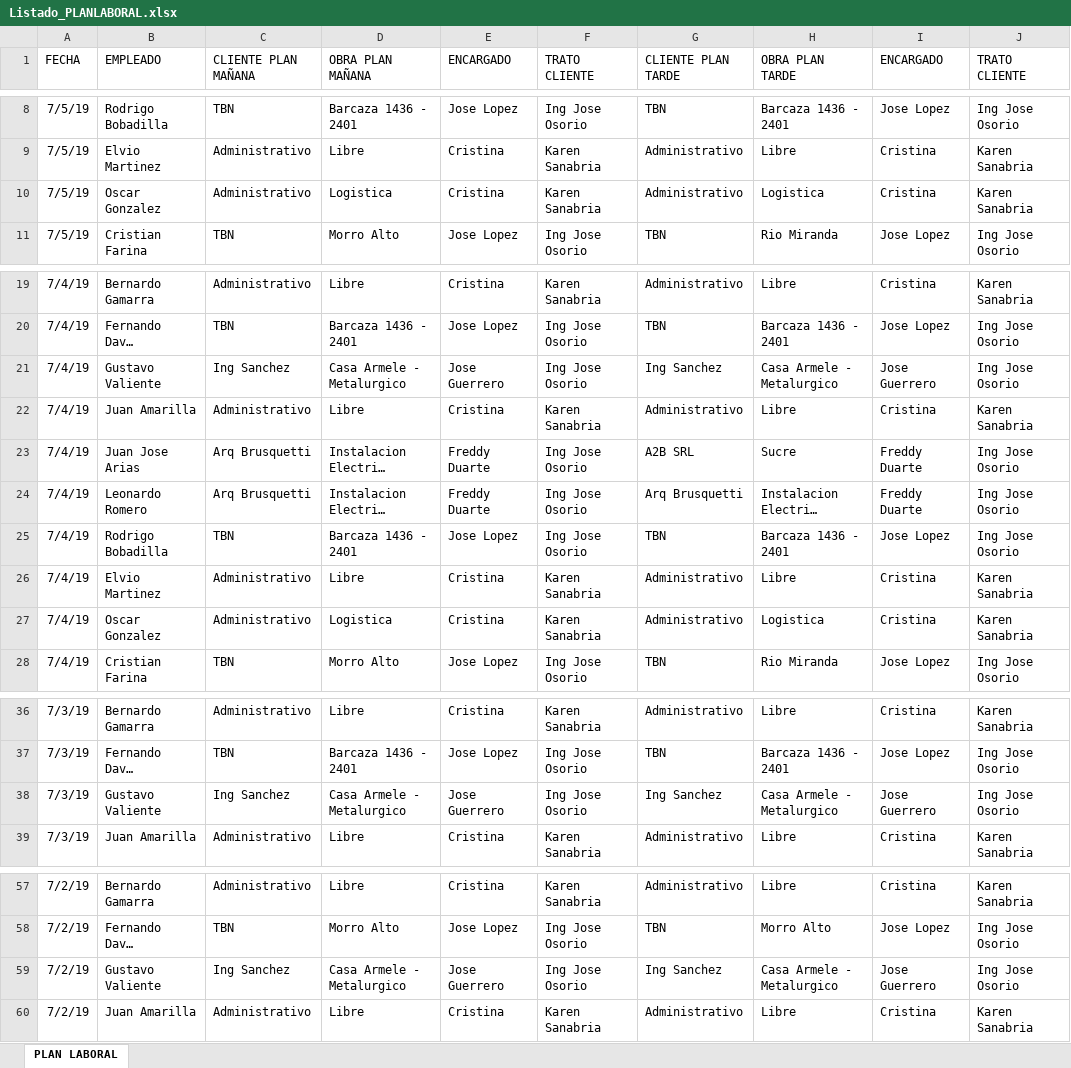
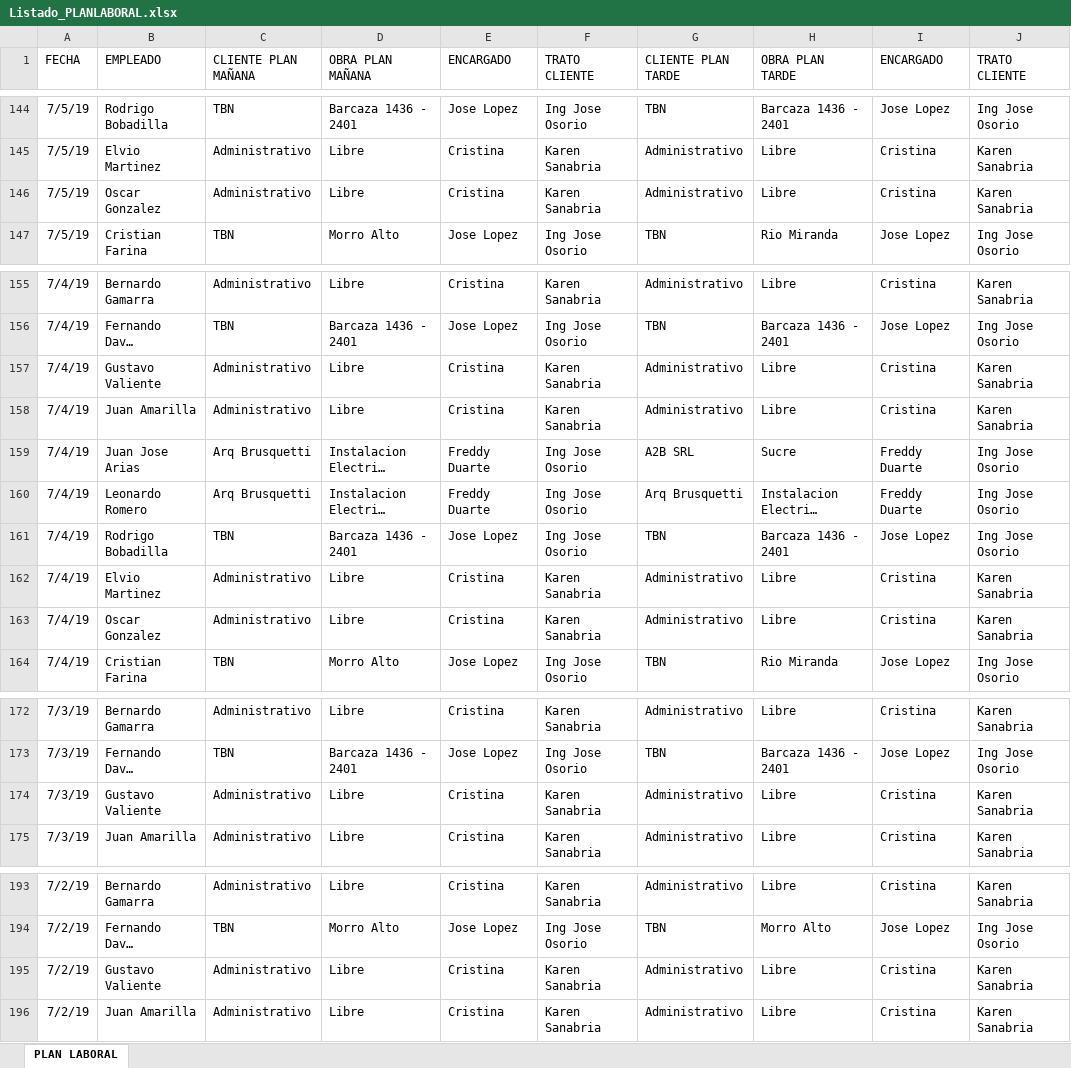
Before and after one commit to loviedo/asispro_crm, an Excel workbook: Listado_PLANLABORAL.xlsx, sheet PLAN LABORAL, drawn as a sheet; only a part is shown, gaps mark what is left out; long unchanged cells end in …; values as stored, in another font and other column widths than the file's, no borders; removed rows and columns are numbered as before the commit, all else as after; the diff covers the shown part only; the diff names each change by its address in the sheet, - before the commit and + after, or states it on an @@ line.

```diff
--- a/Listado_PLANLABORAL.xlsx (sheet PLAN LABORAL)
+++ b/Listado_PLANLABORAL.xlsx (sheet PLAN LABORAL)
-D146 (OBRA PLAN MAÑANA): Logistica
+D146 (OBRA PLAN MAÑANA): Libre
-H146 (OBRA PLAN TARDE): Logistica
+H146 (OBRA PLAN TARDE): Libre
-row 21: 7/4/19 | Gustavo Valiente | Ing Sanchez | Casa Armele - Metalurgico | Jose Guerrero | Ing Jose Osorio | Ing Sanchez | Casa Armele - Metalurgico | Jose Guerrero | Ing Jose Osorio
+row 157: 7/4/19 | Gustavo Valiente | Administrativo | Libre | Cristina | Karen Sanabria | Administrativo | Libre | Cristina | Karen Sanabria
-D163 (OBRA PLAN MAÑANA): Logistica
+D163 (OBRA PLAN MAÑANA): Libre
-H163 (OBRA PLAN TARDE): Logistica
+H163 (OBRA PLAN TARDE): Libre
-row 38: 7/3/19 | Gustavo Valiente | Ing Sanchez | Casa Armele - Metalurgico | Jose Guerrero | Ing Jose Osorio | Ing Sanchez | Casa Armele - Metalurgico | Jose Guerrero | Ing Jose Osorio
+row 174: 7/3/19 | Gustavo Valiente | Administrativo | Libre | Cristina | Karen Sanabria | Administrativo | Libre | Cristina | Karen Sanabria
-row 59: 7/2/19 | Gustavo Valiente | Ing Sanchez | Casa Armele - Metalurgico | Jose Guerrero | Ing Jose Osorio | Ing Sanchez | Casa Armele - Metalurgico | Jose Guerrero | Ing Jose Osorio
+row 195: 7/2/19 | Gustavo Valiente | Administrativo | Libre | Cristina | Karen Sanabria | Administrativo | Libre | Cristina | Karen Sanabria
```
Also changed, not shown: 137 added rows, 1 removed row and 4 edited cells elsewhere in this sheet, DETALLE_CAJA_ID3.xlsx, LIQ_20196_1_1.xlsx, 5 other files.
